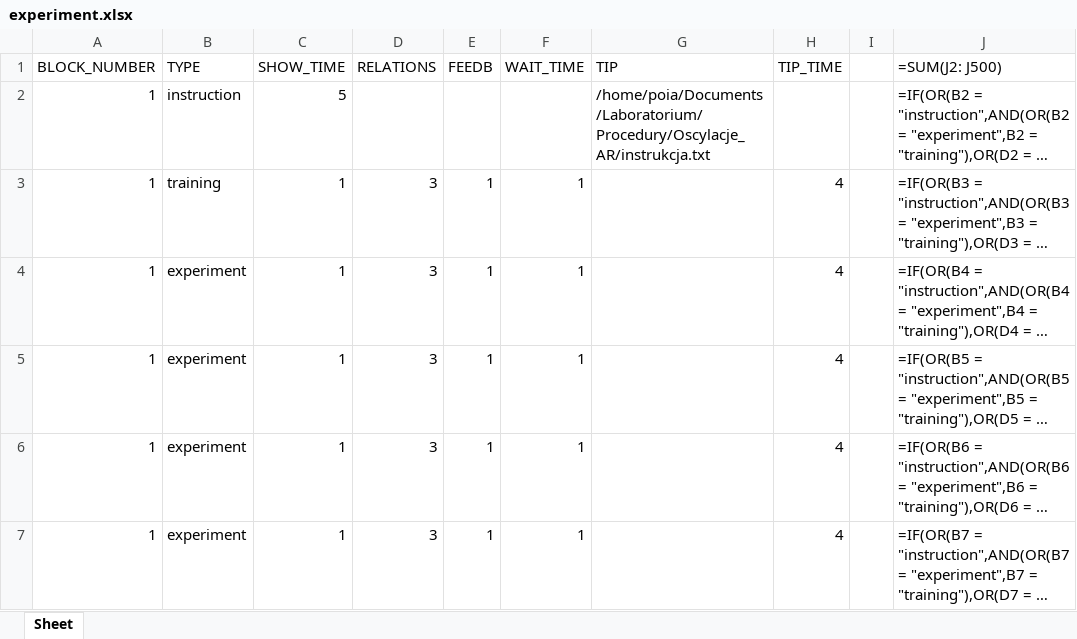
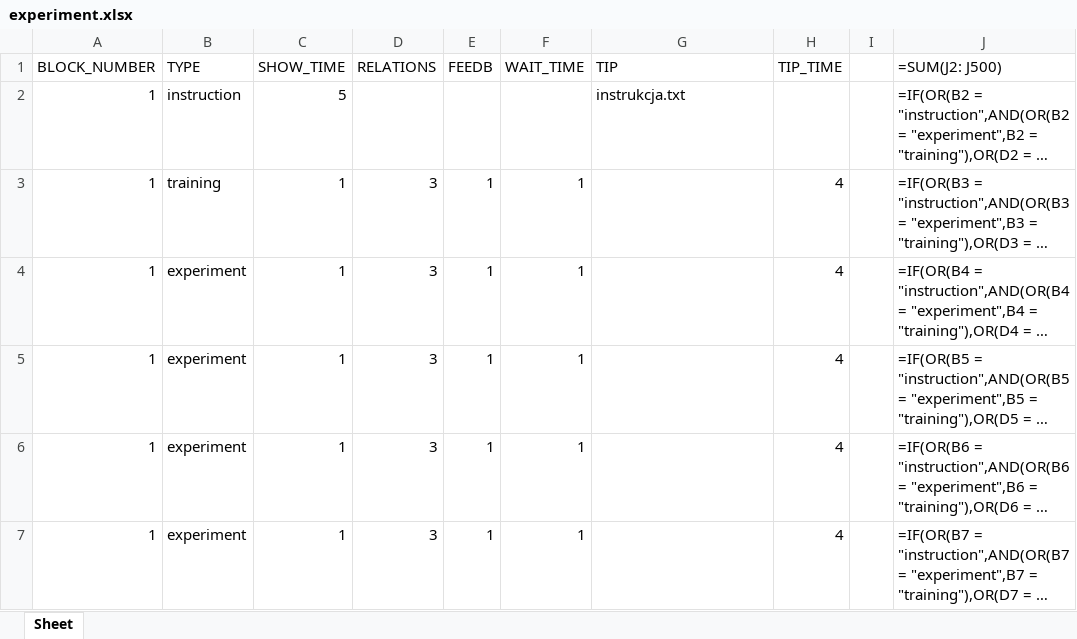
Before and after one commit to ociepkam/Oscylacje_AR, an Excel workbook: experiment.xlsx, sheet Sheet, drawn as a sheet; long unchanged cells end in …; values as stored, in another font and other column widths than the file's, no borders; formulas without a stored value are shown as written; the diff names each change by its address in the sheet, - before the commit and + after, or states it on an @@ line.

```diff
--- a/experiment.xlsx (sheet Sheet)
+++ b/experiment.xlsx (sheet Sheet)
-G2 (TIP): /home/poia/Documents/Laboratorium/Procedury/Oscylacje_AR/instrukcja.txt
+G2 (TIP): instrukcja.txt
```
Also changed, not shown: 2 other files.
